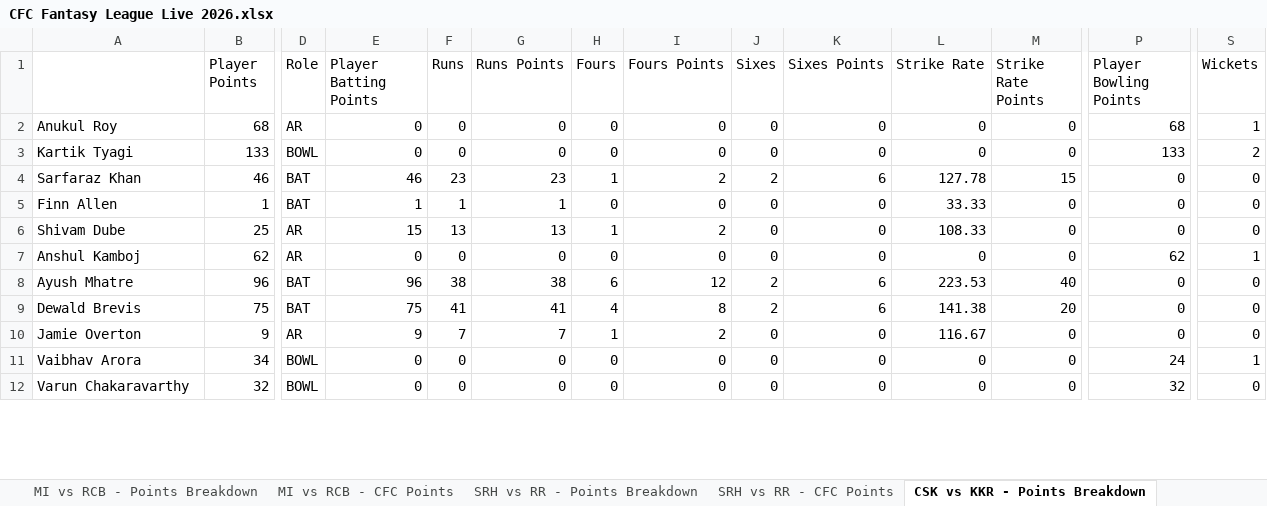
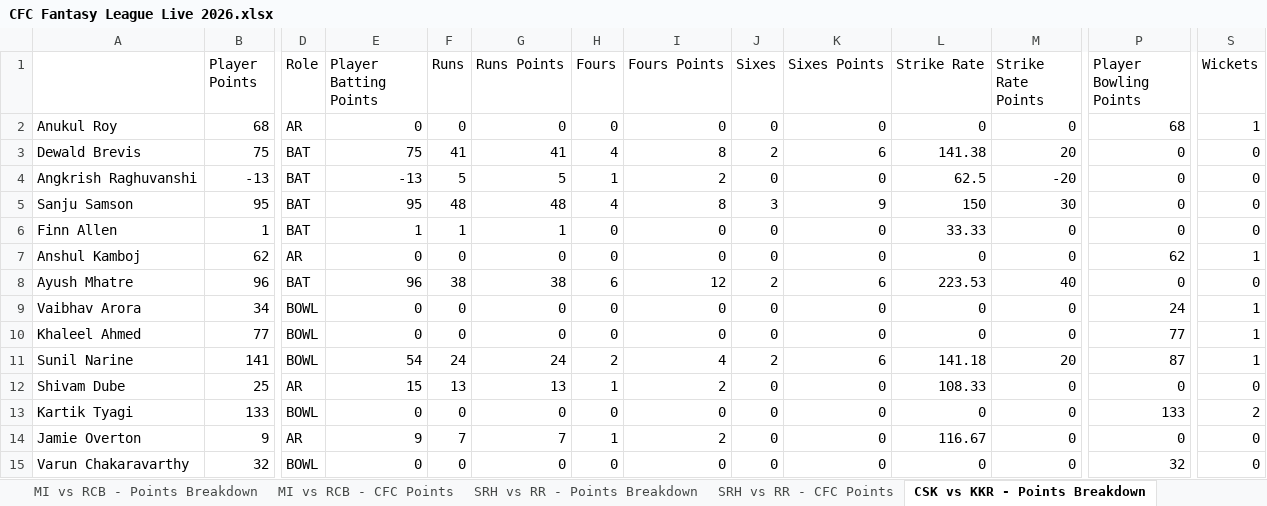
Before and after one commit to nisarg-m-shah/IPL-Fantasy-2026, an Excel workbook: CFC Fantasy League Live 2026.xlsx, sheet CSK vs KKR - Points Breakdown, drawn as a sheet; only a part is shown, gaps mark what is left out; values as stored, in another font and other column widths than the file's, no borders; addresses are those after the commit; rows hold the shown columns only; the diff covers the shown part only; the diff names each change by its address in the sheet, - before the commit and + after, or states it on an @@ line.

Commit message:
Update CFC Fantasy League Live 2026.xlsx

```diff
--- a/CFC Fantasy League Live 2026.xlsx (sheet CSK vs KKR - Points Breakdown)
+++ b/CFC Fantasy League Live 2026.xlsx (sheet CSK vs KKR - Points Breakdown)
+row 3: Dewald Brevis | 75 | BAT | 75 | 41 | 41 | 4 | 8 | 2 | 6 | 141.38 | 20 | 0 | 0
-A4: Sarfaraz Khan
+A4: Angkrish Raghuvanshi
-B4 (Player Points): 46
+B4 (Player Points): -13
-E4 (Player Batting Points): 46
+E4 (Player Batting Points): -13
-F4 (Runs): 23
+F4 (Runs): 5
-G4 (Runs Points): 23
+G4 (Runs Points): 5
-J4 (Sixes): 2
+J4 (Sixes): 0
-K4 (Sixes Points): 6
+K4 (Sixes Points): 0
-L4 (Strike Rate): 127.78
+L4 (Strike Rate): 62.5
-M4 (Strike Rate Points): 15
+M4 (Strike Rate Points): -20
@@ row 17 moved to row 5: Sanju Samson @@
@@ row 11 moved to row 9: Vaibhav Arora @@
+row 10: Khaleel Ahmed | 77 | BOWL | 0 | 0 | 0 | 0 | 0 | 0 | 0 | 0 | 0 | 77 | 1
-A11: Dewald Brevis
+A11: Sunil Narine
-B11 (Player Points): 75
+B11 (Player Points): 141
-D11 (Role): BAT
+D11 (Role): BOWL
-E11 (Player Batting Points): 75
+E11 (Player Batting Points): 54
-F11 (Runs): 41
+F11 (Runs): 24
-G11 (Runs Points): 41
+G11 (Runs Points): 24
-H11 (Fours): 4
+H11 (Fours): 2
-I11 (Fours Points): 8
+I11 (Fours Points): 4
-L11 (Strike Rate): 141.38
+L11 (Strike Rate): 141.18
-P11 (Player Bowling Points): 0
+P11 (Player Bowling Points): 87
-S11 (Wickets): 0
+S11 (Wickets): 1
@@ row 6 moved to row 12: Shivam Dube @@
@@ row 3 moved to row 13: Kartik Tyagi @@
```
Also changed, not shown: 3 added rows, 3 removed rows and 7 edited cells elsewhere in this sheet, sheet Player Final Points, sheet CSK vs KKR - CFC Points, sheet Team Final Points.
